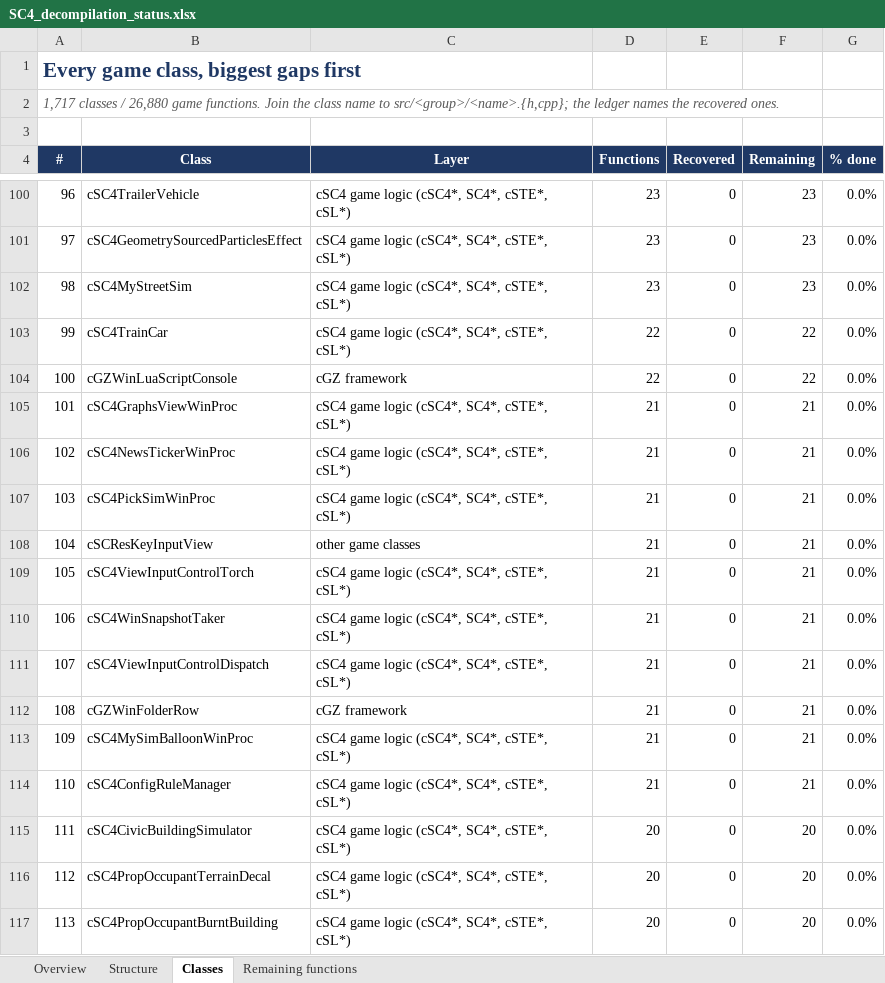
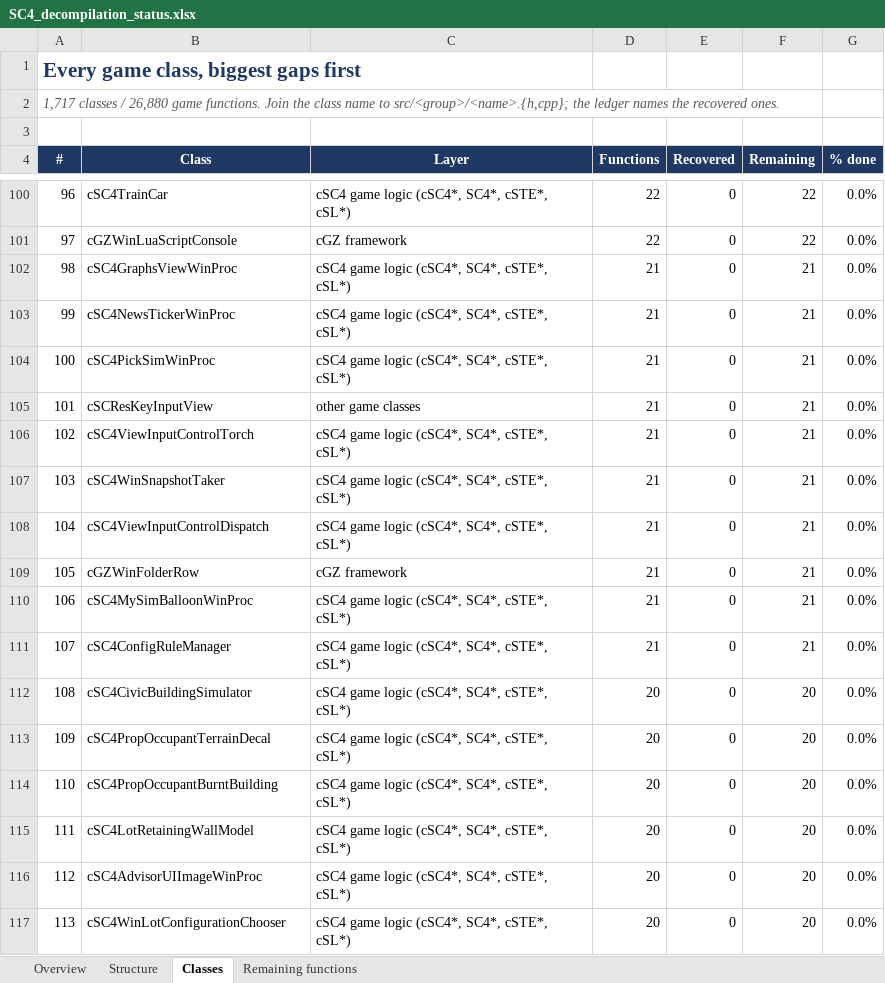
Before and after one commit to CadenKalez/DeSCAi4, an Excel workbook: notes/SC4_decompilation_status.xlsx, sheet Classes, drawn as a sheet; only a part is shown, gaps mark what is left out; values as stored, in another font and other column widths than the file's, no borders; conditional formats not drawn; the diff covers the shown part only; the diff names each change by its address in the sheet, - before the commit and + after, or states it on an @@ line.

Commit message:
cSC4WinTertiaryMenuFrame + cSC4PropOccupantVisualEffect + cSC4WinAnimationRecorder (70.56%)
Tertiary menu frame: the parent-scroll-buttons view (iid 0x8a25ce2c) that cSC4WinCatalogView queries, 0x1e8
bytes with the interface at +0 and cGZWin at +8. Quirks kept and asserted: IsPointInWindowWindowCoordinates
really answers 'x is in the arrow column', the held arrow suppresses the hover strip, the 32-bit flag word is
cleared on paint, the two release orders differ between Shutdown and the destructor, and SetBackgroundImage
dereferences a null image. The 14 this-adjusting thunks are compiler-emitted.\n\nPlus the prop occupant visual effect and the window animation recorder.\n\nProgress: 18,967 of 26,880 game functions = 70.56%, 7,913 remaining.

```diff
--- a/notes/SC4_decompilation_status.xlsx (sheet Classes)
+++ b/notes/SC4_decompilation_status.xlsx (sheet Classes)
-B100 (Class): cSC4TrailerVehicle
+B100 (Class): cSC4TrainCar
-D100:D101 (Functions): 23
+D100:D101 (Functions): 22
-F100:F101 (Remaining): 23
+F100:F101 (Remaining): 22
-B101 (Class): cSC4GeometrySourcedParticlesEffect
+B101 (Class): cGZWinLuaScriptConsole
-C101 (Layer): cSC4 game logic (cSC4*, SC4*, cSTE*, cSL*)
+C101 (Layer): cGZ framework
-B102 (Class): cSC4MyStreetSim
+B102 (Class): cSC4GraphsViewWinProc
-D102 (Functions): 23
+D102 (Functions): 21
-F102 (Remaining): 23
+F102 (Remaining): 21
-B103 (Class): cSC4TrainCar
+B103 (Class): cSC4NewsTickerWinProc
-D103:D104 (Functions): 22
+D103:D104 (Functions): 21
-F103:F104 (Remaining): 22
+F103:F104 (Remaining): 21
-B104 (Class): cGZWinLuaScriptConsole
+B104 (Class): cSC4PickSimWinProc
-C104 (Layer): cGZ framework
+C104 (Layer): cSC4 game logic (cSC4*, SC4*, cSTE*, cSL*)
-B105 (Class): cSC4GraphsViewWinProc
+B105 (Class): cSCResKeyInputView
-C105 (Layer): cSC4 game logic (cSC4*, SC4*, cSTE*, cSL*)
+C105 (Layer): other game classes
-B106 (Class): cSC4NewsTickerWinProc
+B106 (Class): cSC4ViewInputControlTorch
-B107 (Class): cSC4PickSimWinProc
+B107 (Class): cSC4WinSnapshotTaker
-B108 (Class): cSCResKeyInputView
+B108 (Class): cSC4ViewInputControlDispatch
-C108 (Layer): other game classes
+C108 (Layer): cSC4 game logic (cSC4*, SC4*, cSTE*, cSL*)
-B109 (Class): cSC4ViewInputControlTorch
+B109 (Class): cGZWinFolderRow
-C109 (Layer): cSC4 game logic (cSC4*, SC4*, cSTE*, cSL*)
+C109 (Layer): cGZ framework
-B110 (Class): cSC4WinSnapshotTaker
+B110 (Class): cSC4MySimBalloonWinProc
-B111 (Class): cSC4ViewInputControlDispatch
+B111 (Class): cSC4ConfigRuleManager
-B112 (Class): cGZWinFolderRow
+B112 (Class): cSC4CivicBuildingSimulator
-C112 (Layer): cGZ framework
+C112 (Layer): cSC4 game logic (cSC4*, SC4*, cSTE*, cSL*)
-D112:D114 (Functions): 21
+D112:D114 (Functions): 20
-F112:F114 (Remaining): 21
+F112:F114 (Remaining): 20
-B113 (Class): cSC4MySimBalloonWinProc
+B113 (Class): cSC4PropOccupantTerrainDecal
-B114 (Class): cSC4ConfigRuleManager
+B114 (Class): cSC4PropOccupantBurntBuilding
-B115 (Class): cSC4CivicBuildingSimulator
+B115 (Class): cSC4LotRetainingWallModel
-B116 (Class): cSC4PropOccupantTerrainDecal
+B116 (Class): cSC4AdvisorUIImageWinProc
-B117 (Class): cSC4PropOccupantBurntBuilding
+B117 (Class): cSC4WinLotConfigurationChooser
```
Also changed, not shown: 1668 edited cells elsewhere in this sheet, sheet Remaining functions, sheet Overview, sheet Structure, 21 other files.
